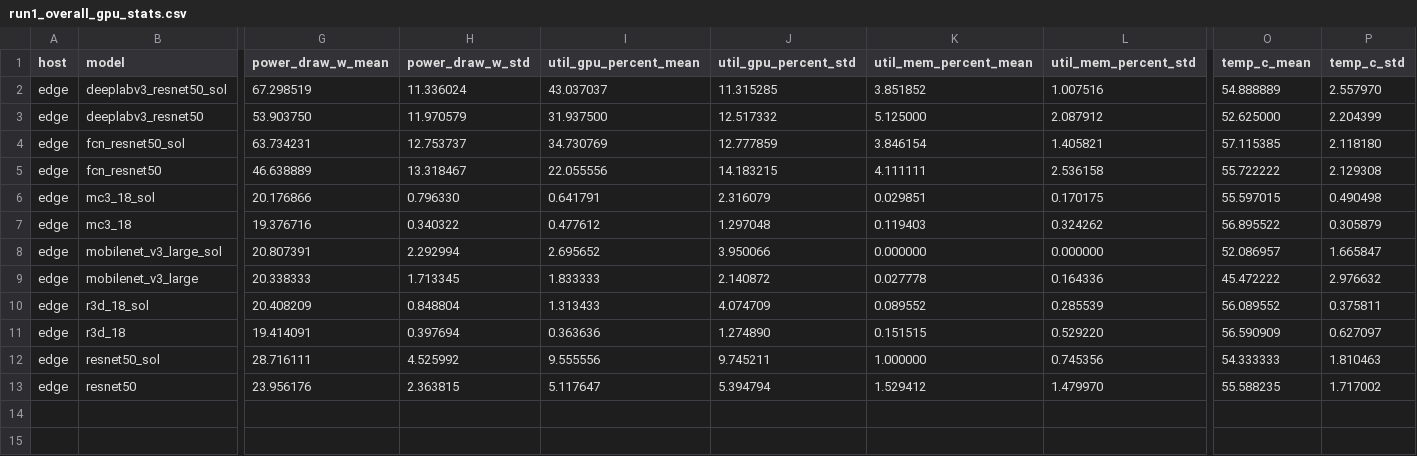
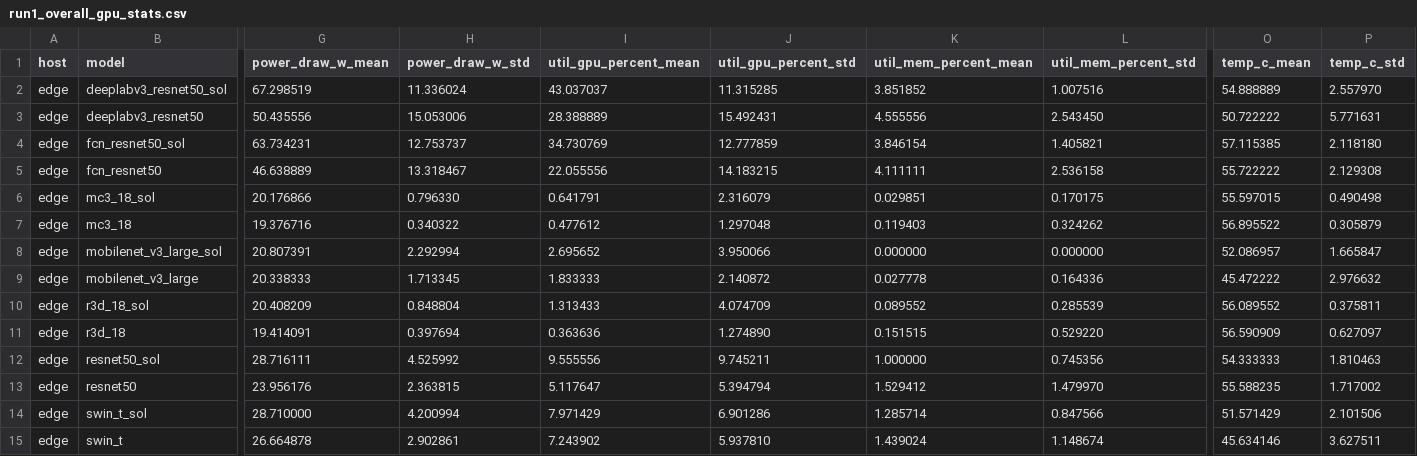
Before and after one commit to adamzr2000/sol-vaccel-cv-evaluation, a CSV file: results/experiments/system-stats/_summary/run1_overall_gpu_stats.csv, drawn as a sheet; only a part is shown, gaps mark what is left out; rows hold the shown columns only; the diff covers the shown part only; the diff names each change by its address in the sheet, - before the commit and + after, or states it on an @@ line.

```diff
--- a/results/experiments/system-stats/_summary/run1_overall_gpu_stats.csv
+++ b/results/experiments/system-stats/_summary/run1_overall_gpu_stats.csv
-G3 (power_draw_w_mean): 53.903750
+G3 (power_draw_w_mean): 50.435556
-H3 (power_draw_w_std): 11.970579
+H3 (power_draw_w_std): 15.053006
-I3 (util_gpu_percent_mean): 31.937500
+I3 (util_gpu_percent_mean): 28.388889
-J3 (util_gpu_percent_std): 12.517332
+J3 (util_gpu_percent_std): 15.492431
-K3 (util_mem_percent_mean): 5.125000
+K3 (util_mem_percent_mean): 4.555556
-L3 (util_mem_percent_std): 2.087912
+L3 (util_mem_percent_std): 2.543450
-O3 (temp_c_mean): 52.625000
+O3 (temp_c_mean): 50.722222
-P3 (temp_c_std): 2.204399
+P3 (temp_c_std): 5.771631
+row 14: edge | swin_t_sol | 28.710000 | 4.200994 | 7.971429 | 6.901286 | 1.285714 | 0.847566 | 51.571429 | 2.101506
+row 15: edge | swin_t | 26.664878 | 2.902861 | 7.243902 | 5.937810 | 1.439024 | 1.148674 | 45.634146 | 3.627511
```
Also changed, not shown: 3 edited cells elsewhere in this file, results/experiments/docker-stats/_summary/run1_overall_resource_usage_per_container.csv, results/experiments/docker-stats/torchvision-app_run1_deeplabv3_resnet50_stock_edge_gpu.csv, 42 other files.
